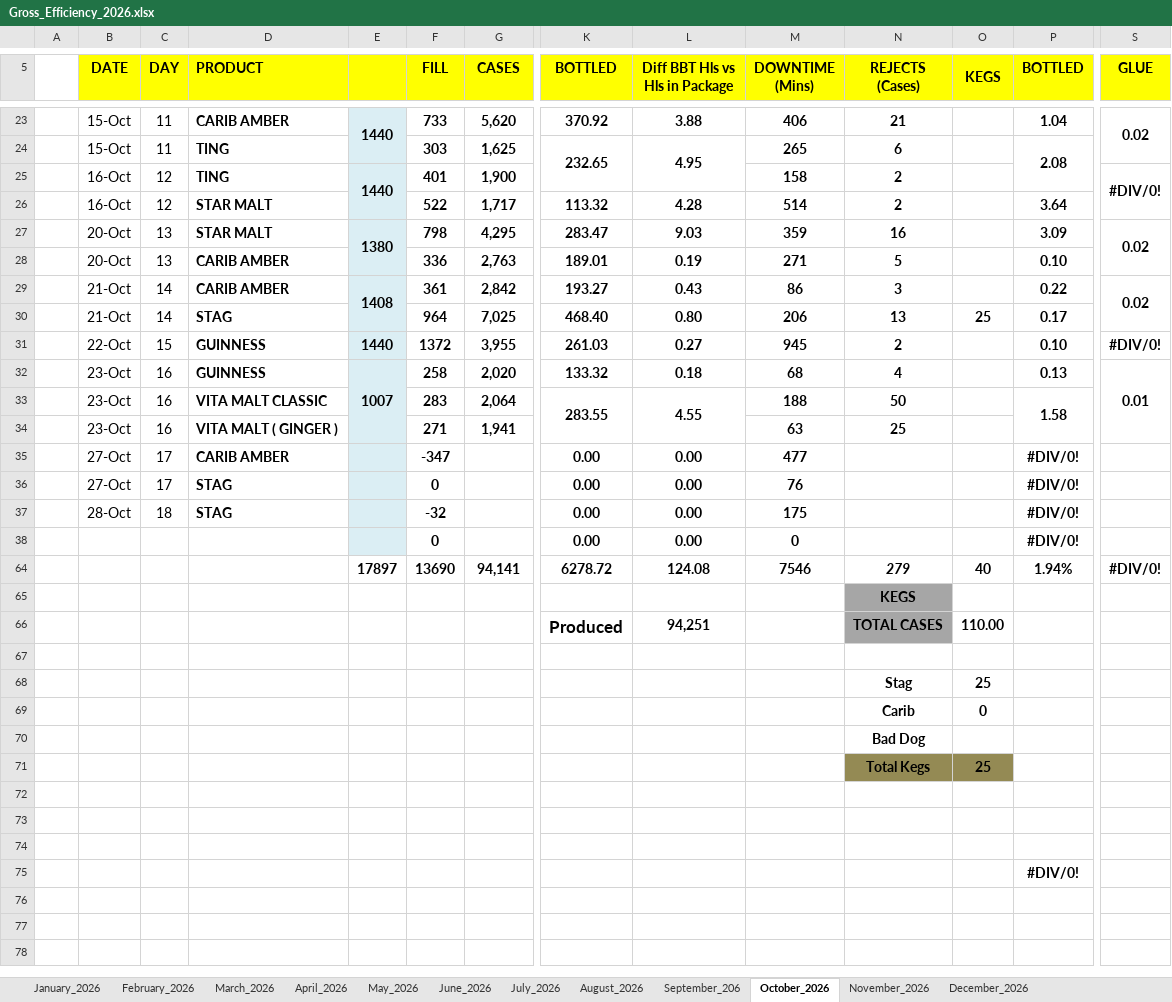
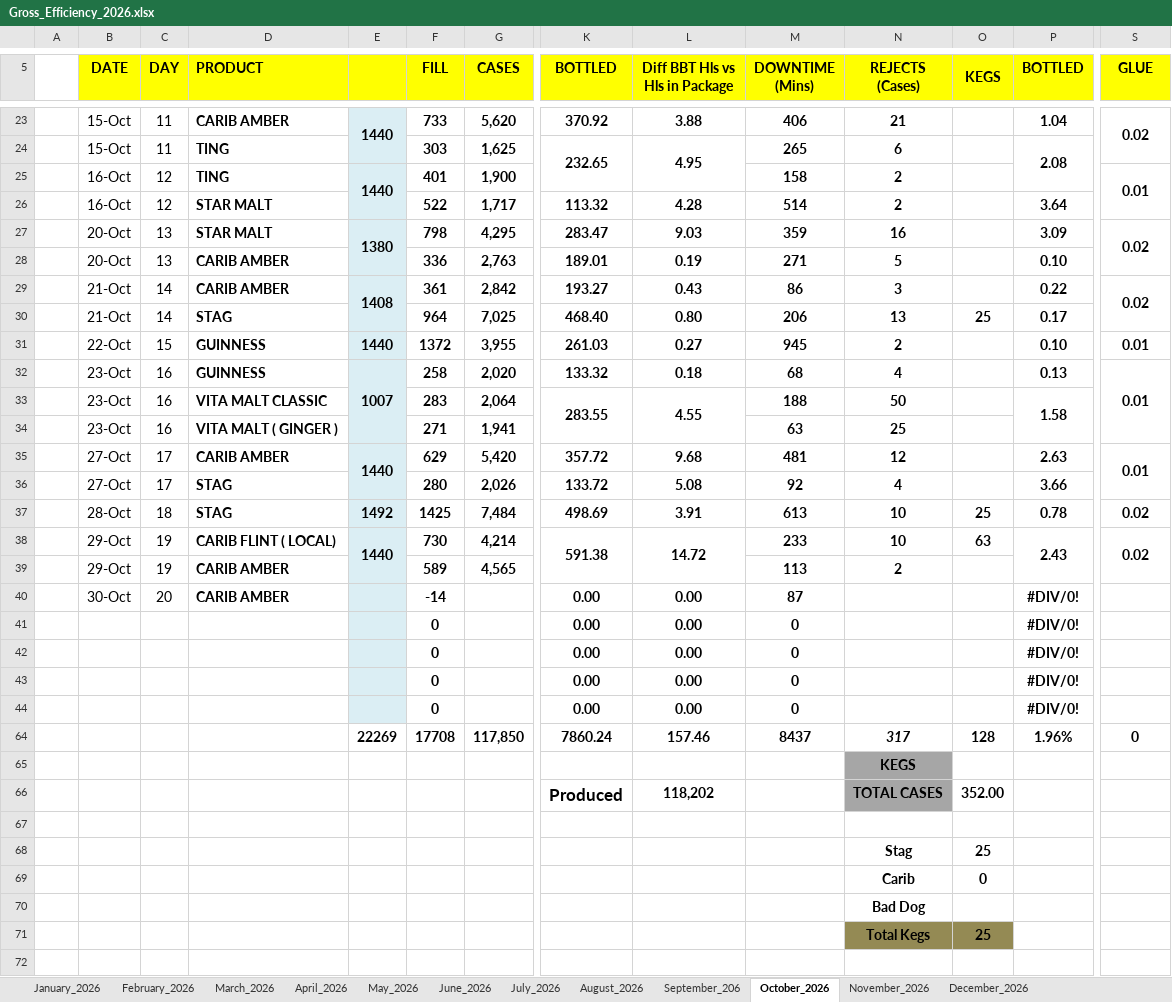
Before and after one commit to cbggrenada/dashboard, an Excel workbook: data/raw/Gross_Efficiency_2026.xlsx, sheet October_2026, drawn as a sheet; only a part is shown, gaps mark what is left out; the shorter side is filled out with more unchanged rows; values as stored, in another font and other column widths than the file's, no borders; conditional formats not drawn; 1 other sheet too large or unreadable and not compared; removed rows and columns are numbered as before the commit, all else as after; rows hold the shown columns only; the diff names each change by its address in the sheet, - before the commit and + after, or states it on an @@ line.

Commit message:
Upload 6 files via dashboard admin
- October'26 Daily Process Report 2026.xlsx
- October_26_Utilities_Tracking.xlsx
- Gross_Efficiency_2026.xlsx
- October_2026.xls
- FTR Calculations 2026.xlsx
- Finished PM Compliance.xlsx

```diff
--- a/data/raw/Gross_Efficiency_2026.xlsx (sheet October_2026)
+++ b/data/raw/Gross_Efficiency_2026.xlsx (sheet October_2026)
-S25 (GLUE): #DIV/0!
+S25 (GLUE): 0.01
-S31 (GLUE): #DIV/0!
+S31 (GLUE): 0.01
+row 35:  | 27-Oct | 17 | CARIB AMBER | 1440 | 629 | 5,420 | 357.72 | 9.68 | 481 | 12 |  | 2.63 | 0.01
+row 36:  | 27-Oct | 17 | STAG |  | 280 | 2,026 | 133.72 | 5.08 | 92 | 4 |  | 3.66
+row 37:  | 28-Oct | 18 | STAG | 1492 | 1425 | 7,484 | 498.69 | 3.91 | 613 | 10 | 25 | 0.78 | 0.02
+row 38:  | 29-Oct | 19 | CARIB FLINT ( LOCAL) | 1440 | 730 | 4,214 | 591.38 | 14.72 | 233 | 10 | 63 | 2.43 | 0.02
+row 39:  | 29-Oct | 19 | CARIB AMBER |  | 589 | 4,565 |  |  | 113 | 2
-B40 (DATE): 27-Oct
+B40 (DATE): 30-Oct
-C40 (DAY): 17
+C40 (DAY): 20
-F40 (FILL): -347
+F40 (FILL): -14
-M40 (DOWNTIME (Mins)): 477
+M40 (DOWNTIME (Mins)): 87
-row 36:  | 27-Oct | 17 | STAG |  | 0 |  | 0.00 | 0.00 | 76 |  |  | #DIV/0!
-row 37:  | 28-Oct | 18 | STAG |  | -32 |  | 0.00 | 0.00 | 175 |  |  | #DIV/0!
-row 64:  |  |  |  | 17897 | 13690 | 94,141 | 6278.72 | 124.08 | 7546 | 279 | 40 | 1.94% | #DIV/0!
+row 42:  |  |  |  |  | 0 |  | 0.00 | 0.00 | 0 |  |  | #DIV/0!
+row 43:  |  |  |  |  | 0 |  | 0.00 | 0.00 | 0 |  |  | #DIV/0!
+row 44:  |  |  |  |  | 0 |  | 0.00 | 0.00 | 0 |  |  | #DIV/0!
+row 64:  |  |  |  | 22269 | 17708 | 117,850 | 7860.24 | 157.46 | 8437 | 317 | 128 | 1.96% | 0
-L66 (Diff BBT Hls vs Hls in Package): 94,251
+L66 (Diff BBT Hls vs Hls in Package): 118,202
-O66 (KEGS): 110.00
+O66 (KEGS): 352.00
```
Also changed, not shown: sheet November_2026, sheet December_2026, formulas that keep their value, hidden cells, data/raw/FTR Calculations 2026.xlsx, data/raw/October'26 Daily Process Report 2026.xlsx, 3 other files.
